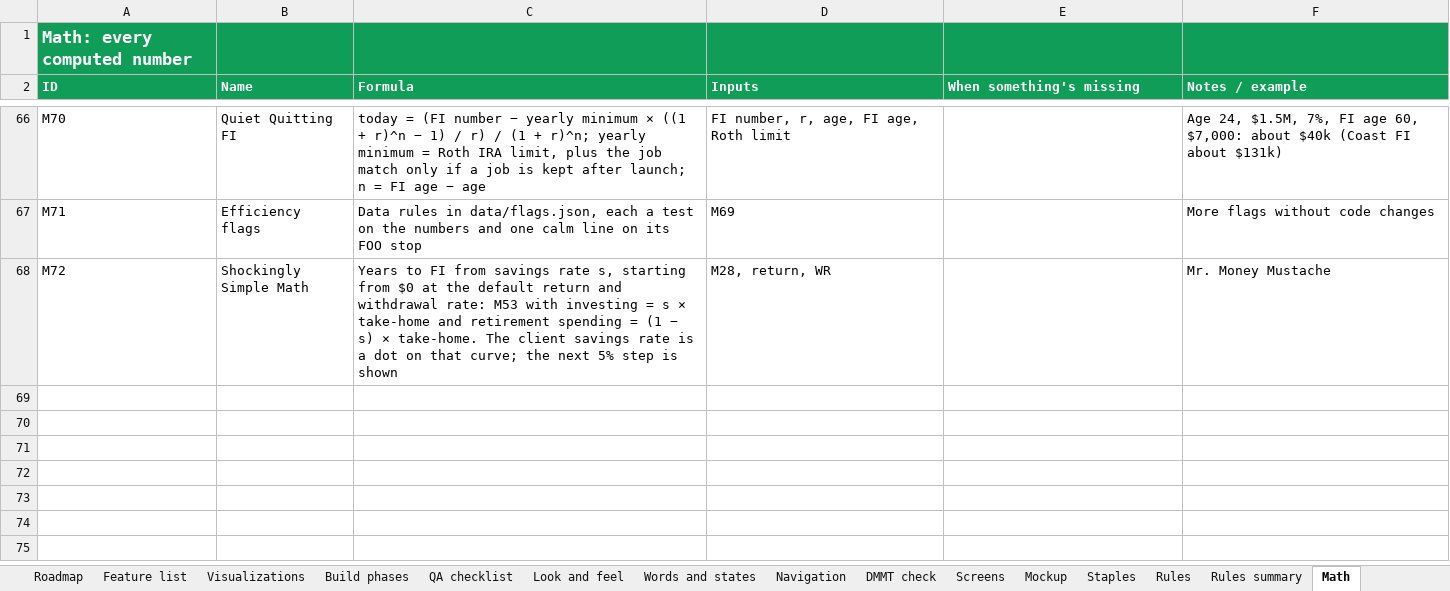
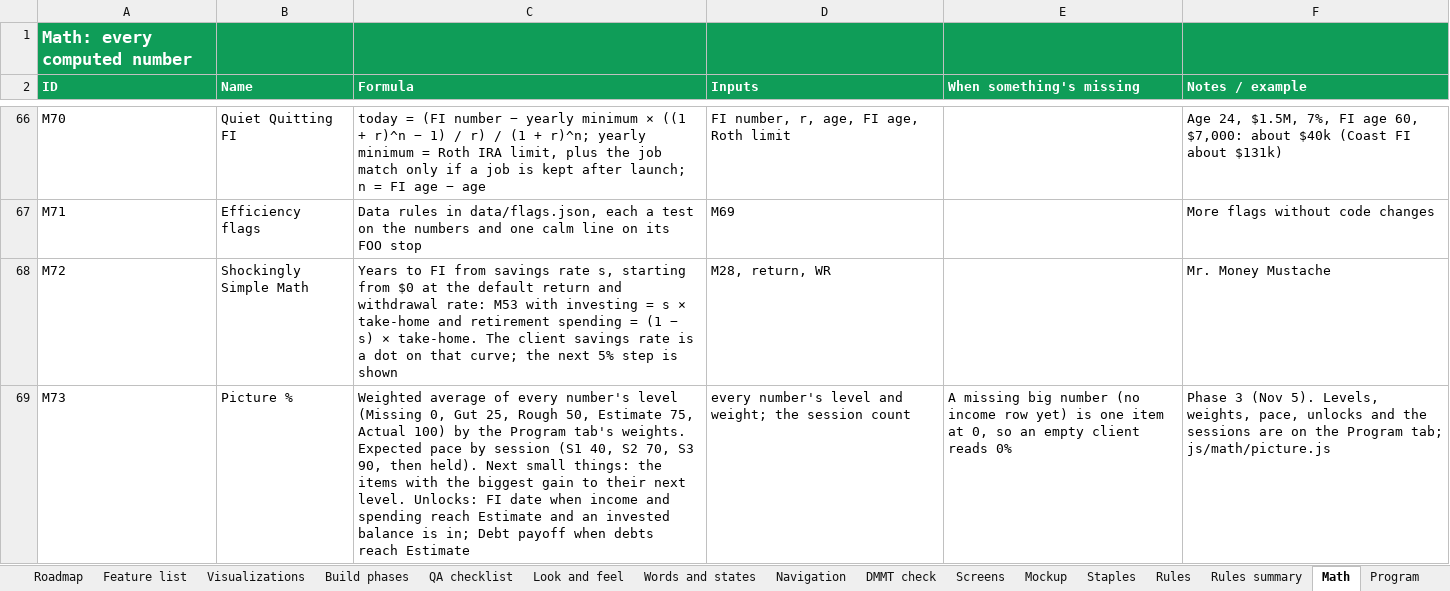
Before and after one commit to Sapphirestoneage/Slam, an Excel workbook: spec/SLAM Build Spec.xlsx, sheet Math, drawn as a sheet; only a part is shown, gaps mark what is left out; values as stored, in another font and other column widths than the file's, no borders; the diff names each change by its address in the sheet, - before the commit and + after, or states it on an @@ line.

```diff
--- a/spec/SLAM Build Spec.xlsx (sheet Math)
+++ b/spec/SLAM Build Spec.xlsx (sheet Math)
+sheet tab: Program
+row 69: M73 | Picture % | Weighted average of every number's level (Missing 0, Gut 25, Rough 50, Estimate 75, Actual 100) by the Program tab's weights. Expected pace by session (S1 40, S2 70, S3 90, then held). Next small things: the items with the biggest gain to their next level. Unlocks: FI date when income and spending reach Estimate and an invested balance is in; Debt payoff when debts reach Estimate | every number's level and weight; the session count | A missing big number (no income row yet) is one item at 0, so an empty client reads 0% | Phase 3 (Nov 5). Levels, weights, pace, unlocks and the sessions are on the Program tab; js/math/picture.js
```
Also changed, not shown: sheet Fields, sheet Navigation, sheet Screens, 11 other files.
